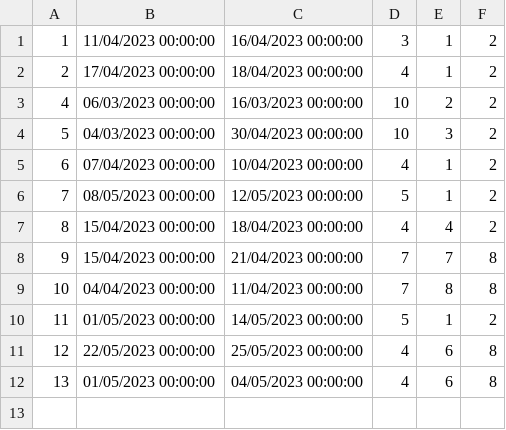
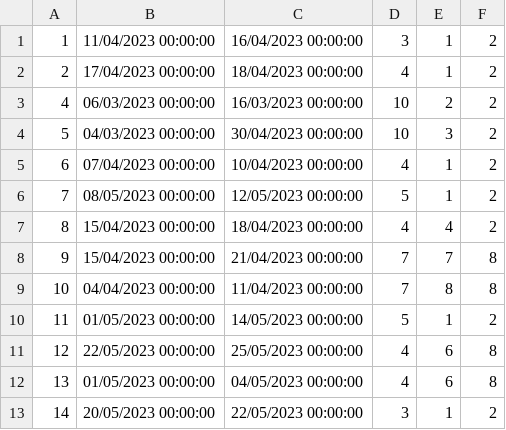
Before and after one commit to alexadjukic/SIMS-Project, a CSV file: InitialProject/InitialProject/Resources/Data/accommodationReservations.csv, drawn as a sheet.

Commit message:
feat: Add list of scheduled renovations

```diff
--- a/InitialProject/InitialProject/Resources/Data/accommodationReservations.csv
+++ b/InitialProject/InitialProject/Resources/Data/accommodationReservations.csv
@@ -12 +12,2 @@
 13|01/05/2023 00:00:00|04/05/2023 00:00:00|4|6|8
+14|20/05/2023 00:00:00|22/05/2023 00:00:00|3|1|2
```
Also changed, not shown: 11 other files.
